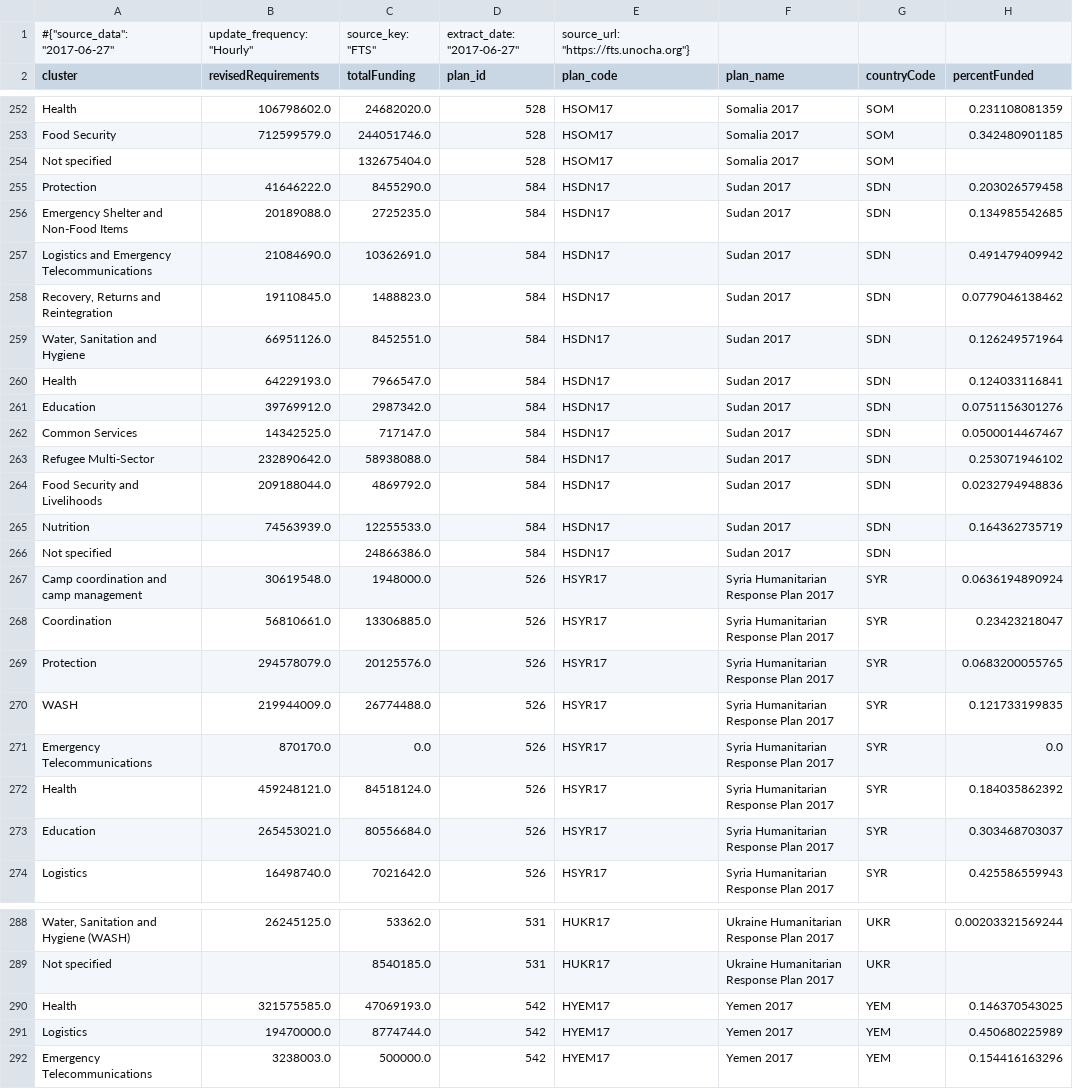
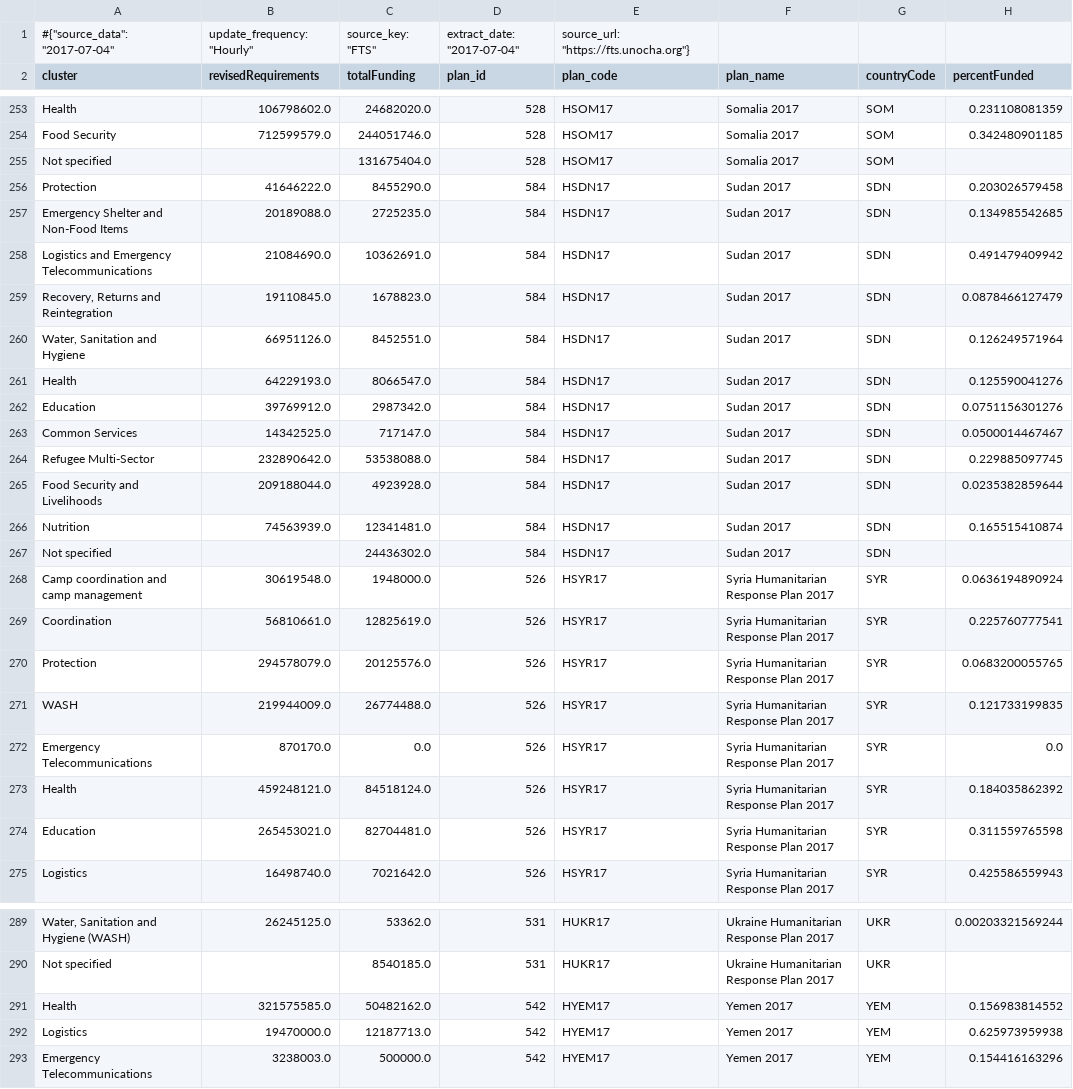
Before and after one commit to ONEcampaign/humanitarian-data-service, a CSV file: resources/data/derived/example/funding_clusters.csv, drawn as a sheet; only a part is shown, gaps mark what is left out; addresses are those after the commit; the diff covers the shown part only; the diff names each change by its address in the sheet, - before the commit and + after, or states it on an @@ line.

```diff
--- a/resources/data/derived/example/funding_clusters.csv
+++ b/resources/data/derived/example/funding_clusters.csv
-A1 (cluster): #{"source_data": "2017-06-27"
+A1 (cluster): #{"source_data": "2017-07-04"
-D1 (plan_id): extract_date: "2017-06-27"
+D1 (plan_id): extract_date: "2017-07-04"
-C255 (totalFunding): 132675404.0
+C255 (totalFunding): 131675404.0
-C259 (totalFunding): 1488823.0
+C259 (totalFunding): 1678823.0
-H259 (percentFunded): 0.0779046138462
+H259 (percentFunded): 0.0878466127479
-C261 (totalFunding): 7966547.0
+C261 (totalFunding): 8066547.0
-H261 (percentFunded): 0.124033116841
+H261 (percentFunded): 0.125590041276
-C264 (totalFunding): 58938088.0
+C264 (totalFunding): 53538088.0
-H264 (percentFunded): 0.253071946102
+H264 (percentFunded): 0.229885097745
-C265 (totalFunding): 4869792.0
+C265 (totalFunding): 4923928.0
-H265 (percentFunded): 0.0232794948836
+H265 (percentFunded): 0.0235382859644
-C266 (totalFunding): 12255533.0
+C266 (totalFunding): 12341481.0
-H266 (percentFunded): 0.164362735719
+H266 (percentFunded): 0.165515410874
-C267 (totalFunding): 24866386.0
+C267 (totalFunding): 24436302.0
-C269 (totalFunding): 13306885.0
+C269 (totalFunding): 12825619.0
-H269 (percentFunded): 0.23423218047
+H269 (percentFunded): 0.225760777541
-C274 (totalFunding): 80556684.0
+C274 (totalFunding): 82704481.0
-H274 (percentFunded): 0.303468703037
+H274 (percentFunded): 0.311559765598
-C291 (totalFunding): 47069193.0
+C291 (totalFunding): 50482162.0
-H291 (percentFunded): 0.146370543025
+H291 (percentFunded): 0.156983814552
-C292 (totalFunding): 8774744.0
+C292 (totalFunding): 12187713.0
-H292 (percentFunded): 0.450680225989
+H292 (percentFunded): 0.625973959938
```
Also changed, not shown: 1 added row and 62 edited cells elsewhere in this file, resources/data/derived/example/funding_dest_countries.csv, resources/data/derived/example/funding_donors_appeal.csv, 3 other files.
